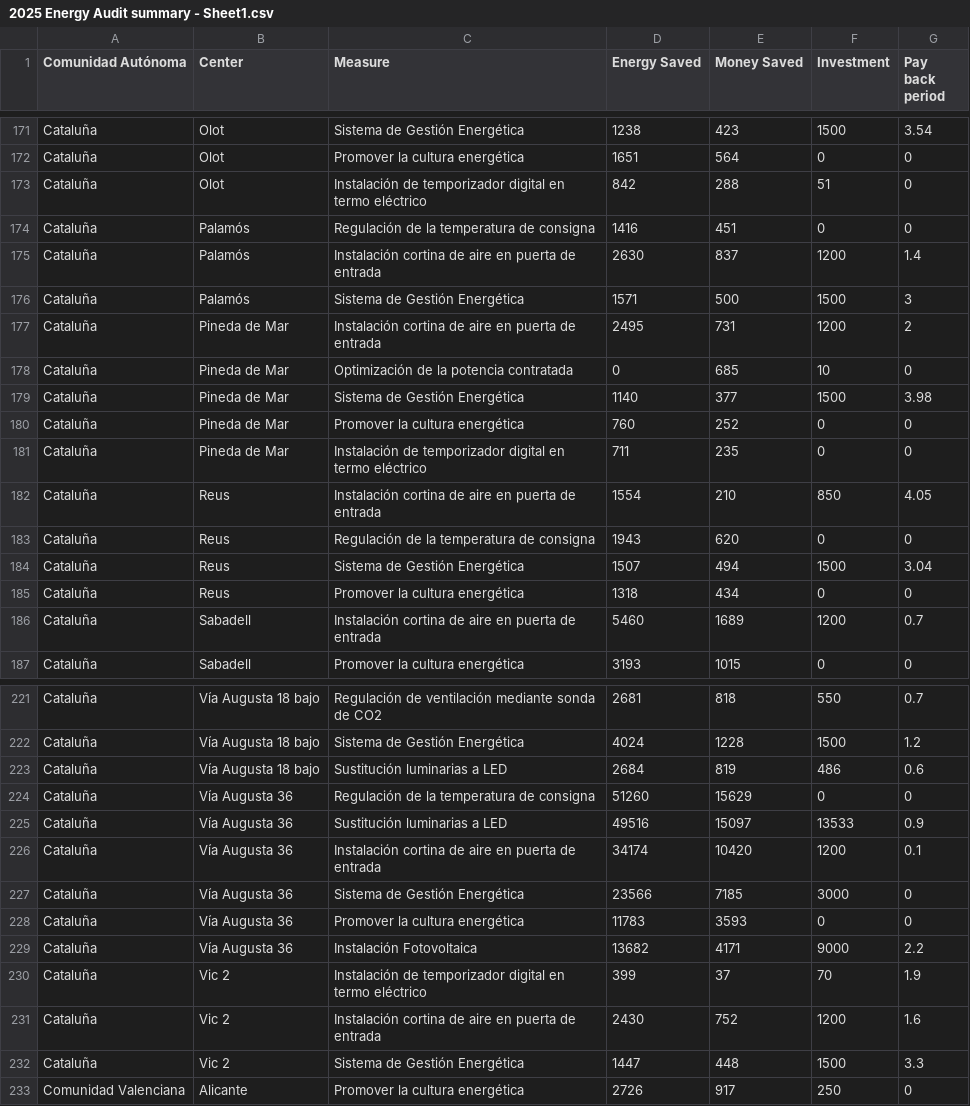
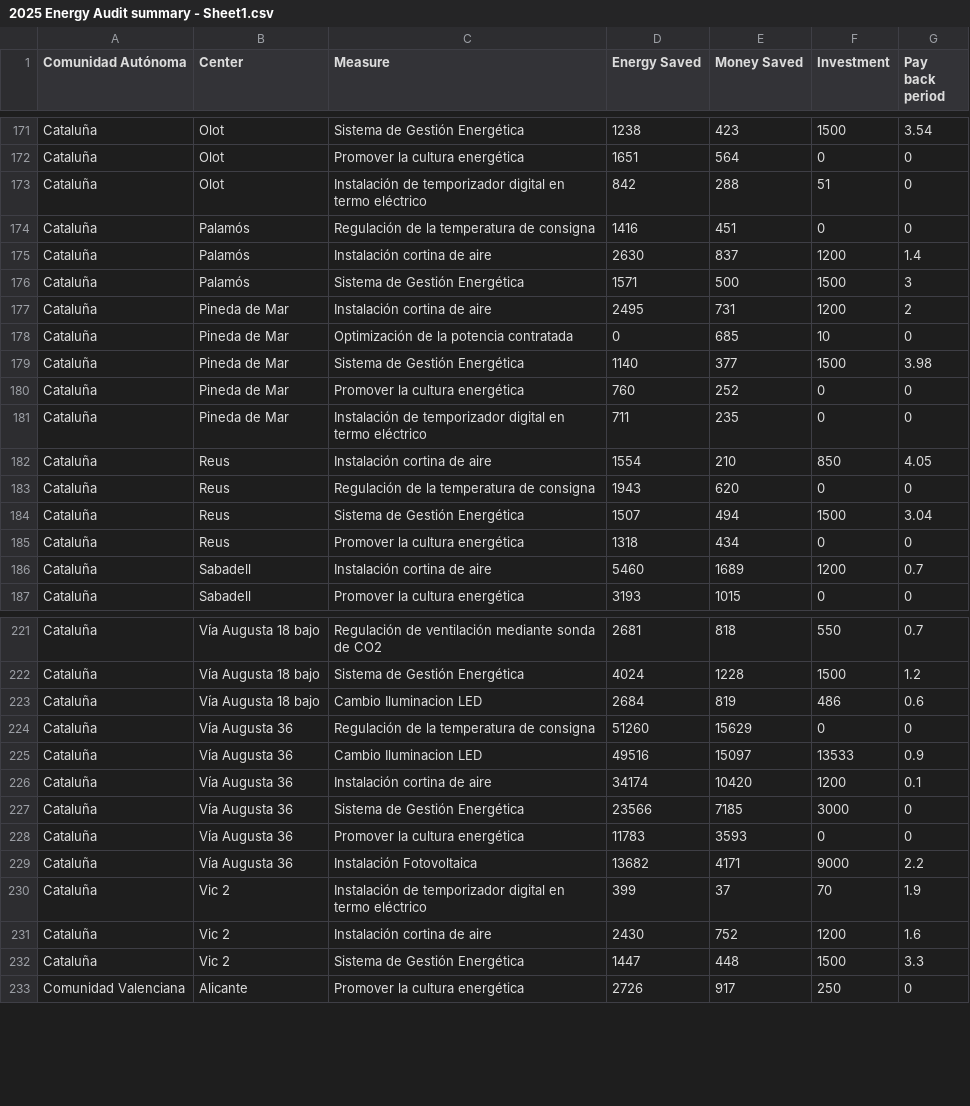
Before and after one commit to hardik5838/EnergyEfficiencyMeasuresAsepeyo, a CSV file: Data/2025 Energy Audit summary - Sheet1.csv, drawn as a sheet; only a part is shown, gaps mark what is left out; the diff covers the shown part only.

```diff
--- a/Data/2025 Energy Audit summary - Sheet1.csv
+++ b/Data/2025 Energy Audit summary - Sheet1.csv
@@ -174,5 +174,5 @@ Cataluña,Olot,Instalación de temporizador digital en termo eléctrico,842,288,
 Cataluña,Palamós,Regulación de la temperatura de consigna,1416,451,0,0
-Cataluña,Palamós,Instalación cortina de aire en puerta de entrada,2630,837,1200,1.4
+Cataluña,Palamós,Instalación cortina de aire,2630,837,1200,1.4
 Cataluña,Palamós,Sistema de Gestión Energética,1571,500,1500,3
-Cataluña,Pineda de Mar,Instalación cortina de aire en puerta de entrada,2495,731,1200,2
+Cataluña,Pineda de Mar,Instalación cortina de aire,2495,731,1200,2
 Cataluña,Pineda de Mar,Optimización de la potencia contratada,0,685,10,0
@@ -181,3 +181,3 @@ Cataluña,Pineda de Mar,Promover la cultura energética,760,252,0,0
 Cataluña,Pineda de Mar,Instalación de temporizador digital en termo eléctrico,711,235,0,0
-Cataluña,Reus,Instalación cortina de aire en puerta de entrada,1554,210,850,4.05
+Cataluña,Reus,Instalación cortina de aire,1554,210,850,4.05
 Cataluña,Reus,Regulación de la temperatura de consigna,1943,620,0,0
@@ -185,3 +185,3 @@ Cataluña,Reus,Sistema de Gestión Energética,1507,494,1500,3.04
 Cataluña,Reus,Promover la cultura energética,1318,434,0,0
-Cataluña,Sabadell,Instalación cortina de aire en puerta de entrada,5460,1689,1200,0.7
+Cataluña,Sabadell,Instalación cortina de aire,5460,1689,1200,0.7
 Cataluña,Sabadell,Promover la cultura energética,3193,1015,0,0
@@ -222,6 +222,6 @@ Cataluña,Vía Augusta 18 bajo,Regulación de ventilación mediante sonda de CO2
 Cataluña,Vía Augusta 18 bajo,Sistema de Gestión Energética,4024,1228,1500,1.2
-Cataluña,Vía Augusta 18 bajo,Sustitución luminarias a LED,2684,819,486,0.6
+Cataluña,Vía Augusta 18 bajo,Cambio Iluminacion LED,2684,819,486,0.6
 Cataluña,Vía Augusta 36,Regulación de la temperatura de consigna,51260,15629,0,0
-Cataluña,Vía Augusta 36,Sustitución luminarias a LED,49516,15097,13533,0.9
-Cataluña,Vía Augusta 36,Instalación cortina de aire en puerta de entrada,34174,10420,1200,0.1
+Cataluña,Vía Augusta 36,Cambio Iluminacion LED,49516,15097,13533,0.9
+Cataluña,Vía Augusta 36,Instalación cortina de aire,34174,10420,1200,0.1
 Cataluña,Vía Augusta 36,Sistema de Gestión Energética,23566,7185,3000,0
@@ -230,3 +230,3 @@ Cataluña,Vía Augusta 36,Instalación Fotovoltaica,13682,4171,9000,2.2
 Cataluña,Vic 2,Instalación de temporizador digital en termo eléctrico,399,37,70,1.9
-Cataluña,Vic 2,Instalación cortina de aire en puerta de entrada,2430,752,1200,1.6
+Cataluña,Vic 2,Instalación cortina de aire,2430,752,1200,1.6
 Cataluña,Vic 2,Sistema de Gestión Energética,1447,448,1500,3.3
```
Also changed, not shown: 44 edited cells elsewhere in this file.
